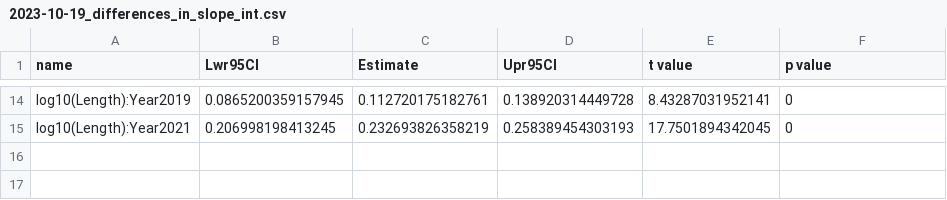
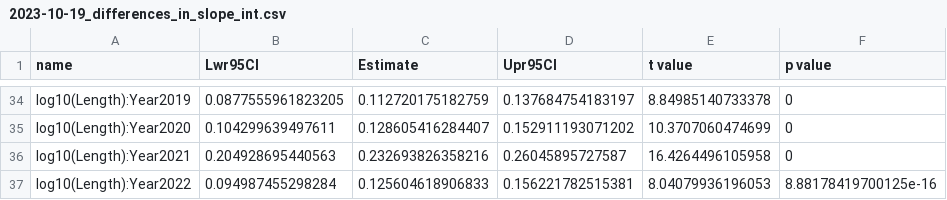
Before and after one commit to stevenranney/madison_river_fisheries, a CSV file: output/2023-10-19_differences_in_slope_int.csv, drawn as a sheet; only a part is shown, gaps mark what is left out; the diff covers the shown part only.

```diff
--- a/output/2023-10-19_differences_in_slope_int.csv
+++ b/output/2023-10-19_differences_in_slope_int.csv
@@ -14,2 +34,4 @@
-"log10(Length):Year2019",0.0865200359157945,0.112720175182761,0.138920314449728,8.43287031952141,0
-"log10(Length):Year2021",0.206998198413245,0.232693826358219,0.258389454303193,17.7501894342045,0
+"log10(Length):Year2019",0.0877555961823205,0.112720175182759,0.137684754183197,8.84985140733378,0
+"log10(Length):Year2020",0.104299639497611,0.128605416284407,0.152911193071202,10.3707060474699,0
+"log10(Length):Year2021",0.204928695440563,0.232693826358216,0.26045895727587,16.4264496105958,0
+"log10(Length):Year2022",0.094987455298284,0.125604618906833,0.156221782515381,8.04079936196053,8.88178419700125e-16
```
Also changed, not shown: 20 added rows and 47 edited cells elsewhere in this file, 3 other files.
